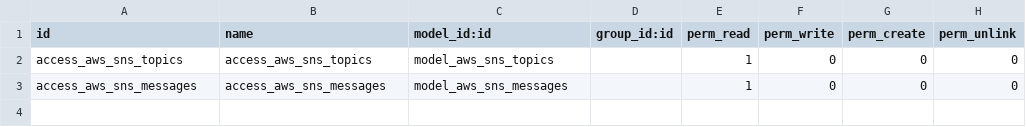
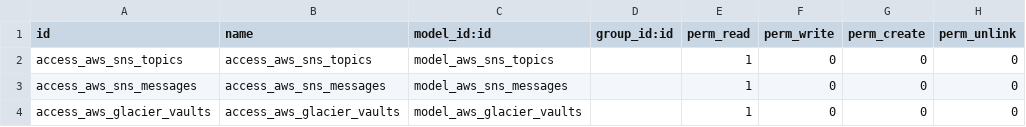
Before and after one commit to lubonbvba/aws, a CSV file: security/ir.model.access.csv, drawn as a sheet; the diff names each change by its address in the sheet, - before the commit and + after, or states it on an @@ line.

```diff
--- a/security/ir.model.access.csv
+++ b/security/ir.model.access.csv
+row 4: access_aws_glacier_vaults | access_aws_glacier_vaults | model_aws_glacier_vaults |  | 1 | 0 | 0 | 0
```
Also changed, not shown: 3 other files.
